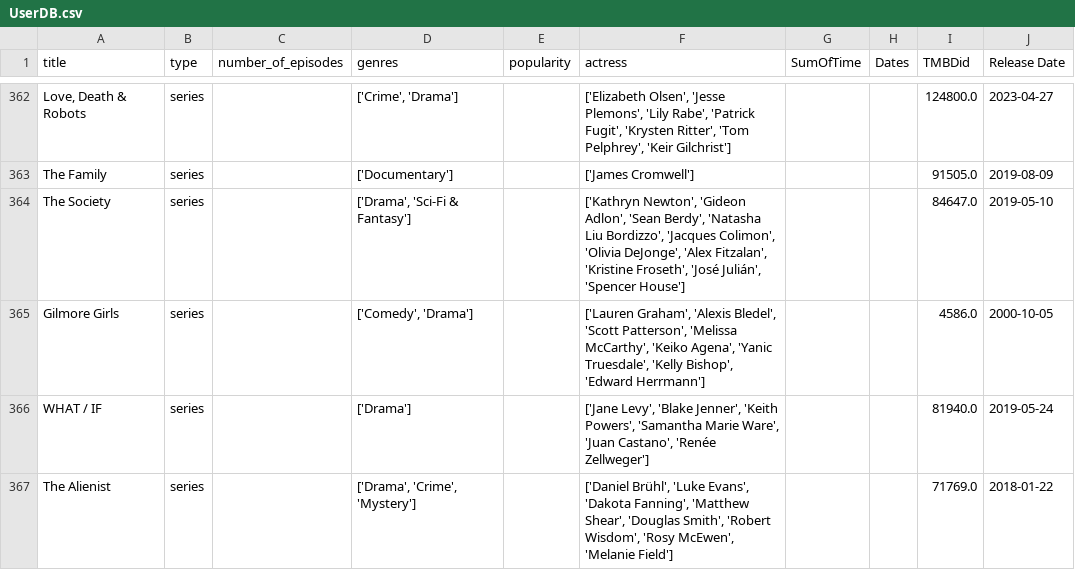
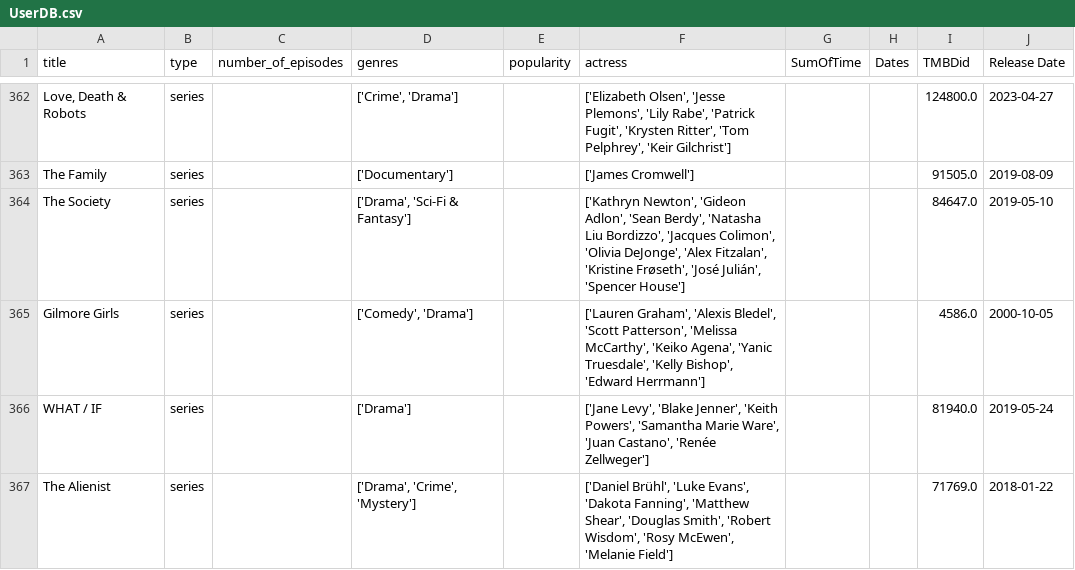
Before and after one commit to stats-io/stats.io, a CSV file: app/backend/files/Netflix/UserDB.csv, drawn as a sheet; only a part is shown, gaps mark what is left out; the diff covers the shown part only; the diff names each change by its address in the sheet, - before the commit and + after, or states it on an @@ line.

```diff
--- a/app/backend/files/Netflix/UserDB.csv
+++ b/app/backend/files/Netflix/UserDB.csv
-F364 (actress): …Fitzalan', 'Kristine Froseth', 'José Julián',…
+F364 (actress): …Fitzalan', 'Kristine Frøseth', 'José Julián',…
```
Also changed, not shown: 8 edited cells elsewhere in this file, app/backend/files/Netflix/LastData.csv, 11 other files.
